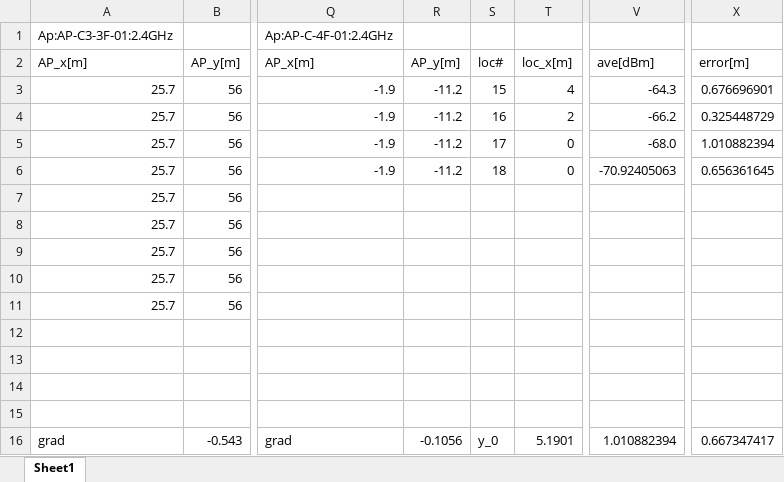
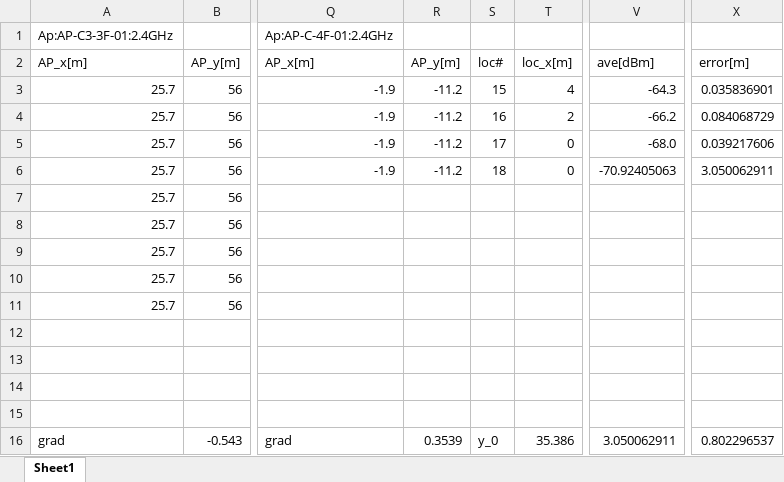
Before and after one commit to nabefuta220/2025TUTlocalizeationProject_B, an Excel workbook: dataset/dataset/距離関数_C-4F.xlsx, sheet Sheet1, drawn as a sheet; only a part is shown, gaps mark what is left out; values as stored, in another font and other column widths than the file's, no borders; charts and pictures not drawn; the diff names each change by its address in the sheet, - before the commit and + after, or states it on an @@ line.

Commit message:
C棟4階の距離関数を作成

```diff
--- a/dataset/dataset/距離関数_C-4F.xlsx (sheet Sheet1)
+++ b/dataset/dataset/距離関数_C-4F.xlsx (sheet Sheet1)
-X3: 0.676696901
+X3: 0.035836901
-X4: 0.325448729
+X4: 0.084068729
-X5: 1.010882394
+X5: 0.039217606
-X6: 0.656361645
+X6: 3.050062911
-R16: -0.1056
+R16: 0.3539
-T16: 5.1901
+T16: 35.386
-V16: 1.010882394
+V16: 3.050062911
-X16: 0.667347417
+X16: 0.802296537
```
Also changed, not shown: charts or pictures.
